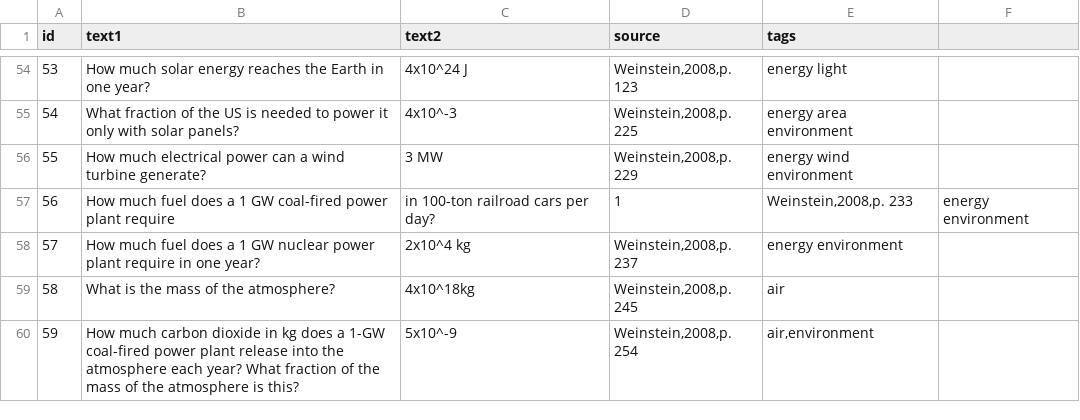
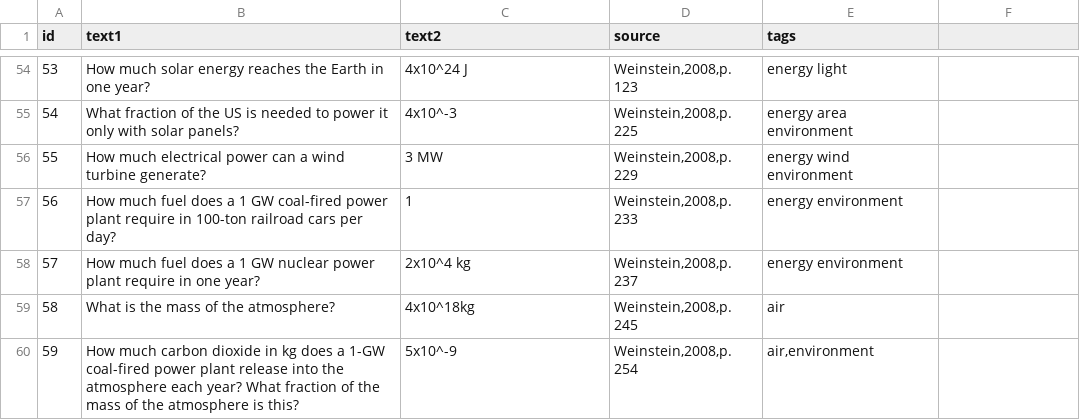
Before and after one commit to jim108dev/pebble-flashcards, a CSV file: data/reference.csv, drawn as a sheet; only a part is shown, gaps mark what is left out.

```diff
--- a/data/reference.csv
+++ b/data/reference.csv
@@ -56,3 +56,3 @@ id;text1;text2;source;tags
 55;How much electrical power can a wind turbine generate?;3 MW;Weinstein,2008,p. 229;energy wind environment
-56;How much fuel does a 1 GW coal-fired power plant require;in 100-ton railroad cars per day?;1;Weinstein,2008,p. 233;energy environment
+56;How much fuel does a 1 GW coal-fired power plant require in 100-ton railroad cars per day?;1;Weinstein,2008,p. 233;energy environment
 57;How much fuel does a 1 GW nuclear power plant require in one year?;2x10^4 kg;Weinstein,2008,p. 237; energy environment
```
Also changed, not shown: data/upload.csv, 2 other files.
